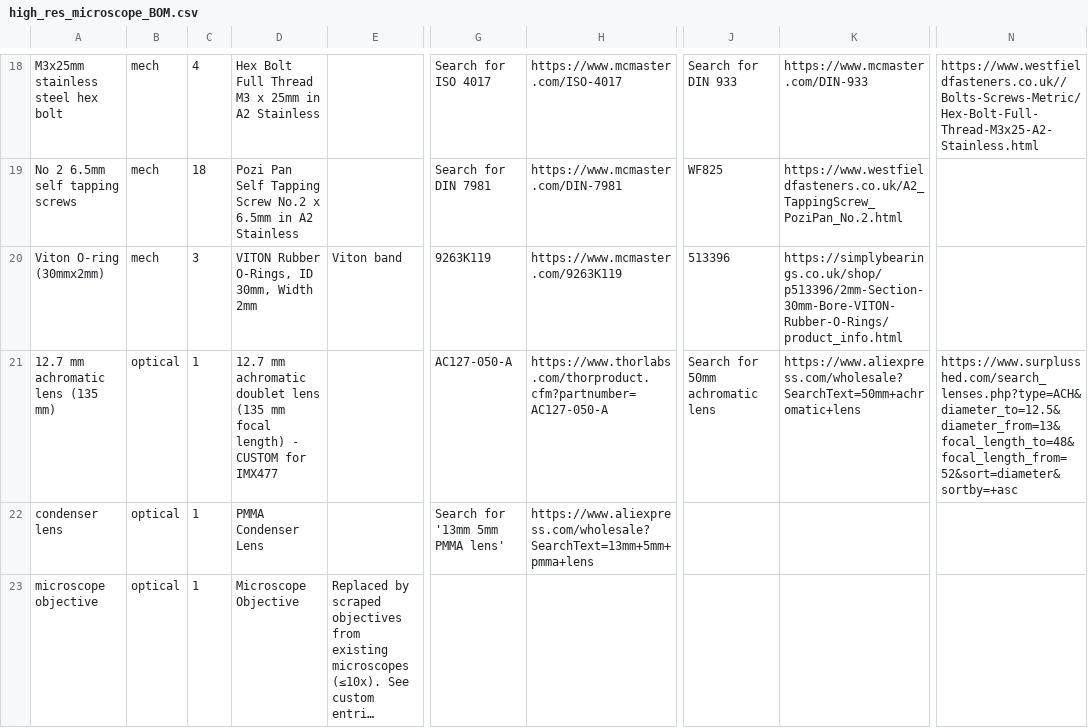
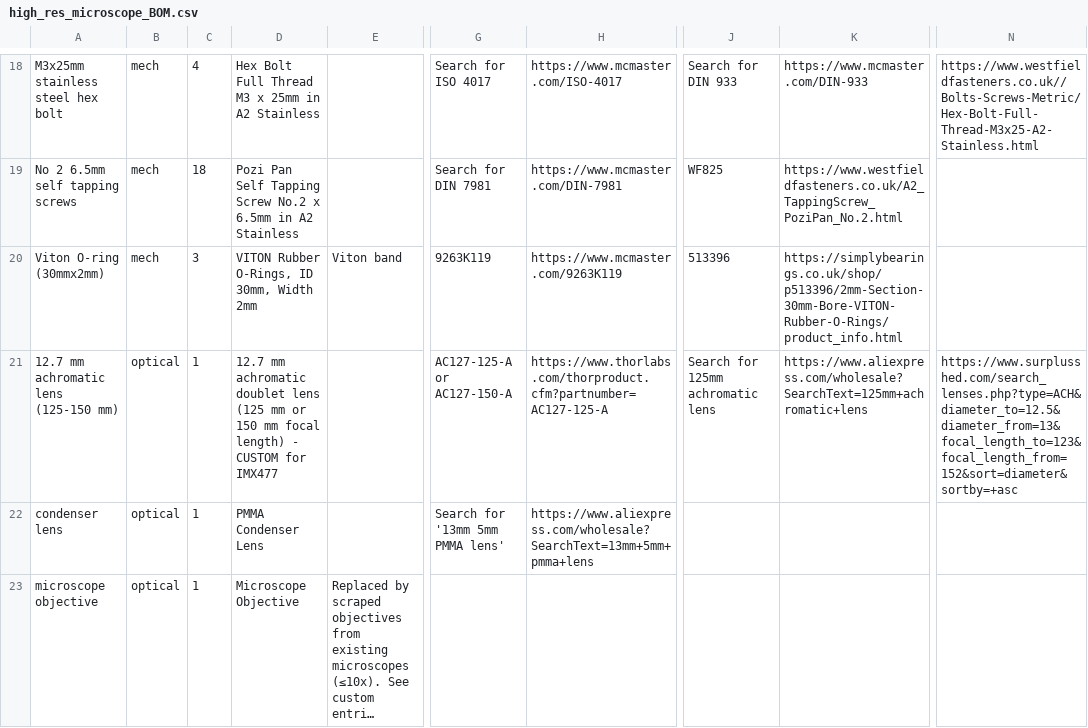
Before and after one commit to florianfeigl/mesoscope, a CSV file: sources/high_res_microscope_BOM.csv, drawn as a sheet; only a part is shown, gaps mark what is left out; long unchanged cells end in …; the diff names each change by its address in the sheet, - before the commit and + after, or states it on an @@ line.

```diff
--- a/sources/high_res_microscope_BOM.csv
+++ b/sources/high_res_microscope_BOM.csv
-A21: 12.7 mm achromatic lens (135 mm)
+A21: 12.7 mm achromatic lens (125-150 mm)
-D21: …doublet lens (135 mm focal…
+D21: …doublet lens (125 mm or 150 mm focal…
-G21: AC127-050-A
+G21: AC127-125-A or AC127-150-A
-H21: https://www.thorlabs.com/thorproduct.cfm?partnumber=AC127-050-A
+H21: https://www.thorlabs.com/thorproduct.cfm?partnumber=AC127-125-A
-J21: Search for 50mm achromatic lens
+J21: Search for 125mm achromatic lens
-K21: https://www.aliexpress.com/wholesale?SearchText=50mm+achromatic+lens
+K21: https://www.aliexpress.com/wholesale?SearchText=125mm+achromatic+lens
-N21: https://www.surplusshed.com/search_lenses.php?type=ACH&diameter_to=12.5&diameter_from=13&focal_length_to=48&focal_length_from=52&sort=diameter&sortby=+asc
+N21: https://www.surplusshed.com/search_lenses.php?type=ACH&diameter_to=12.5&diameter_from=13&focal_length_to=123&focal_length_from=152&sort=diameter&sortby=+asc
```
Also changed, not shown: 2 other files.
